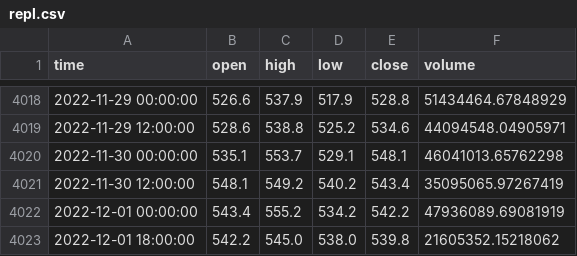
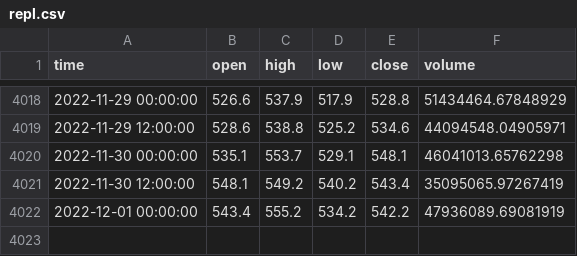
Before and after one commit to kth321/LSTM_with_cryptocurrency, a CSV file: repl.csv, drawn as a sheet; only a part is shown, gaps mark what is left out.

```diff
--- a/repl.csv
+++ b/repl.csv
@@ -4022,2 +4022 @@ time,open,high,low,close,volume
 2022-12-01 00:00:00,543.4,555.2,534.2,542.2,47936089.69081919
-2022-12-01 18:00:00,542.2,545.0,538.0,539.8,21605352.15218062
```
Also changed, not shown: bitcoin.csv, etherium.csv, 1 other file.
